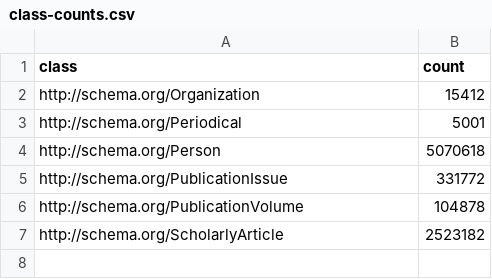
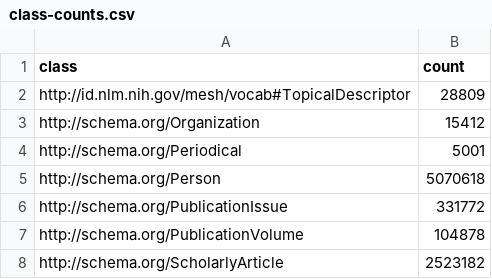
Before and after one commit to x-atlas-consortia/hra-lit, a CSV file: output-data/hra-lit/v0.7.0/reports/hra-lit-ad-hoc/class-counts.csv, drawn as a sheet.

```diff
--- a/output-data/hra-lit/v0.7.0/reports/hra-lit-ad-hoc/class-counts.csv
+++ b/output-data/hra-lit/v0.7.0/reports/hra-lit-ad-hoc/class-counts.csv
@@ -1,2 +1,3 @@
 class,count
+http://id.nlm.nih.gov/mesh/vocab#TopicalDescriptor,28809
 http://schema.org/Organization,15412
```
Also changed, not shown: 8 other files.
